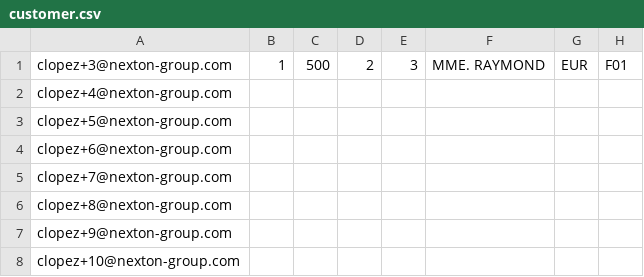
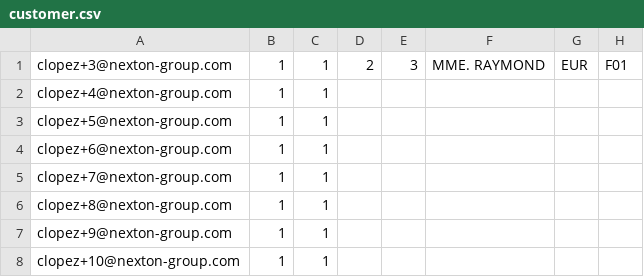
Before and after one commit to pOwn3d/SOTHYS_PROJECT, a CSV file: public/csv/customer.csv, drawn as a sheet; only a part is shown; the diff names each change by its address in the sheet, - before the commit and + after, or states it on an @@ line.

```diff
--- a/public/csv/customer.csv
+++ b/public/csv/customer.csv
-C1: 500
+C1: 1
-B2:B8: (empty)
+B2:B8: 1
-C2:C8: (empty)
+C2:C8: 1
```
Also changed, not shown: 1 other file.
